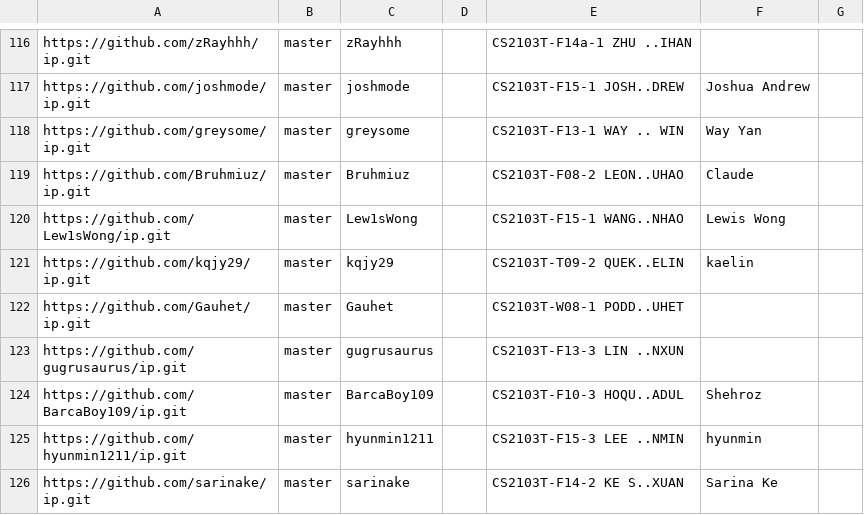
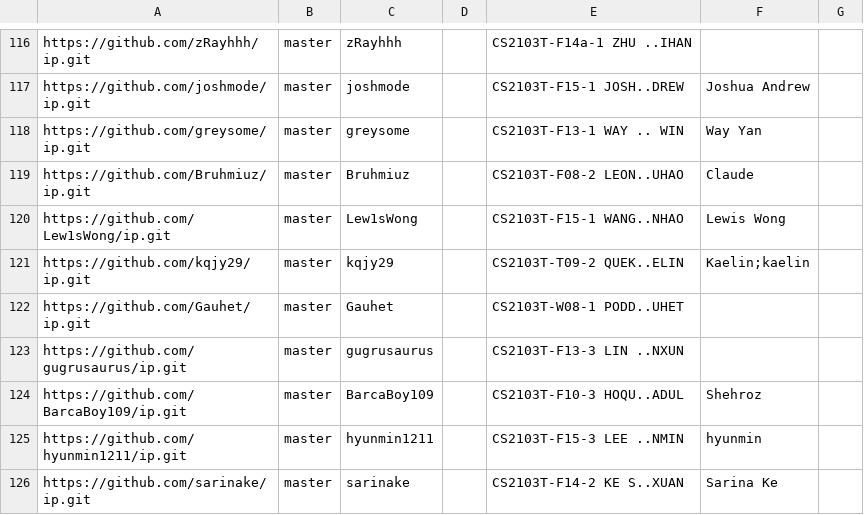
Before and after one commit to NUS-CS2103-AY2627-S1/ip-dashboard, a CSV file: config/author-config.csv, drawn as a sheet; only a part is shown, gaps mark what is left out.

Commit message:
Update configs

```diff
--- a/config/author-config.csv
+++ b/config/author-config.csv
@@ -120,3 +120,3 @@ https://github.com/Bruhmiuz/ip.git,master,Bruhmiuz,,CS2103T-F08-2 LEON..UHAO,Cla
 https://github.com/Lew1sWong/ip.git,master,Lew1sWong,,CS2103T-F15-1 WANG..NHAO,Lewis Wong,
-https://github.com/kqjy29/ip.git,master,kqjy29,,CS2103T-T09-2 QUEK..ELIN,kaelin,
+https://github.com/kqjy29/ip.git,master,kqjy29,,CS2103T-T09-2 QUEK..ELIN,Kaelin;kaelin,
 https://github.com/Gauhet/ip.git,master,Gauhet,,CS2103T-W08-1 PODD..UHET,,
```
